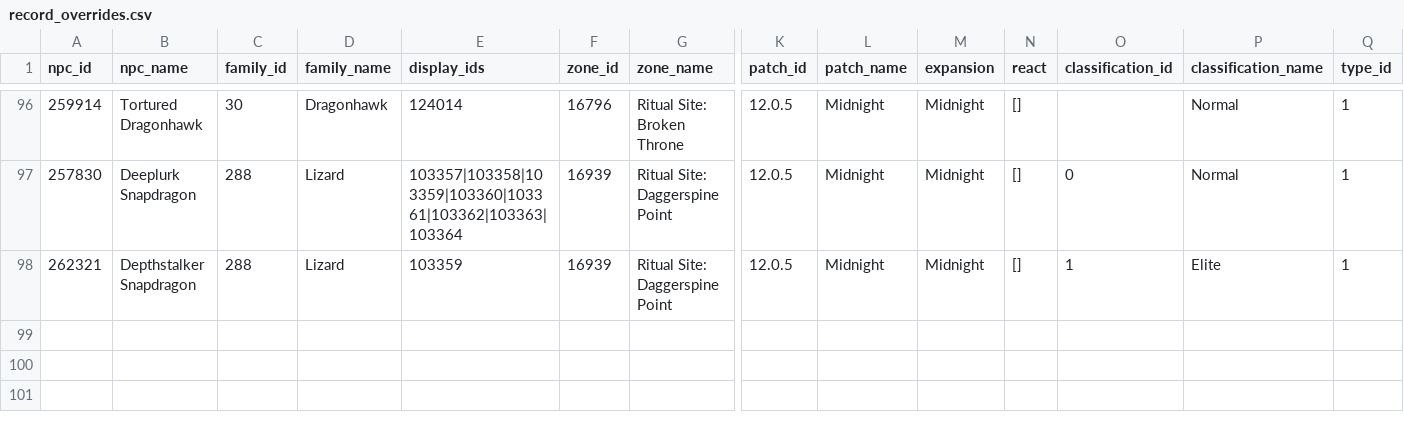
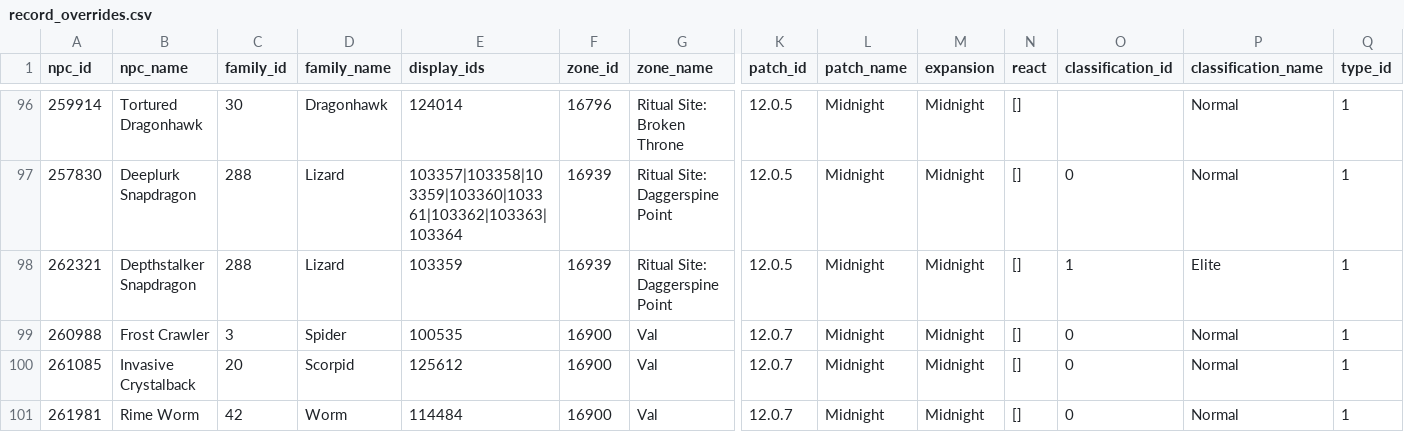
Before and after one commit to ginutty-code/psm-data, a CSV file: Manual/record_overrides.csv, drawn as a sheet; only a part is shown, gaps mark what is left out; rows hold the shown columns only; the diff names each change by its address in the sheet, - before the commit and + after, or states it on an @@ line.

Commit message:
Updated pet data files with patch 12.07 info.

```diff
--- a/Manual/record_overrides.csv
+++ b/Manual/record_overrides.csv
+row 99: 260988 | Frost Crawler | 3 | Spider | 100535 | 16900 | Val | 12.0.7 | Midnight | Midnight | [] | 0 | Normal | 1
+row 100: 261085 | Invasive Crystalback | 20 | Scorpid | 125612 | 16900 | Val | 12.0.7 | Midnight | Midnight | [] | 0 | Normal | 1
+row 101: 261981 | Rime Worm | 42 | Worm | 114484 | 16900 | Val | 12.0.7 | Midnight | Midnight | [] | 0 | Normal | 1
```
Also changed, not shown: Extracted/petopia_npcs.csv, Extracted/wowhead_npcs.csv, 9 other files.
